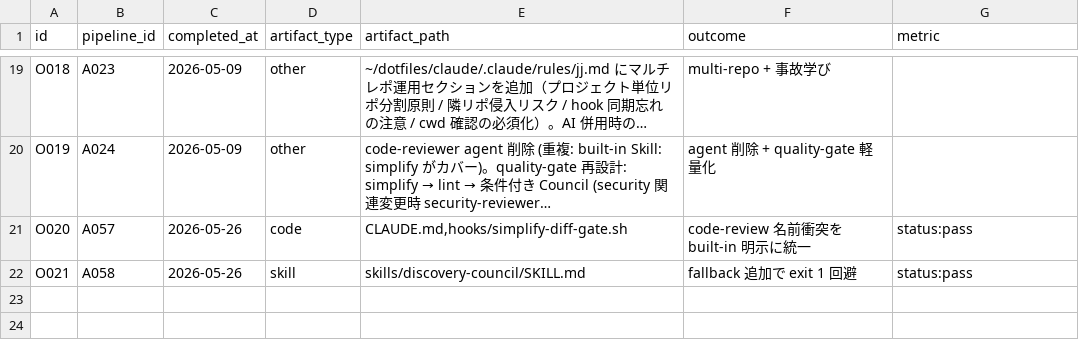
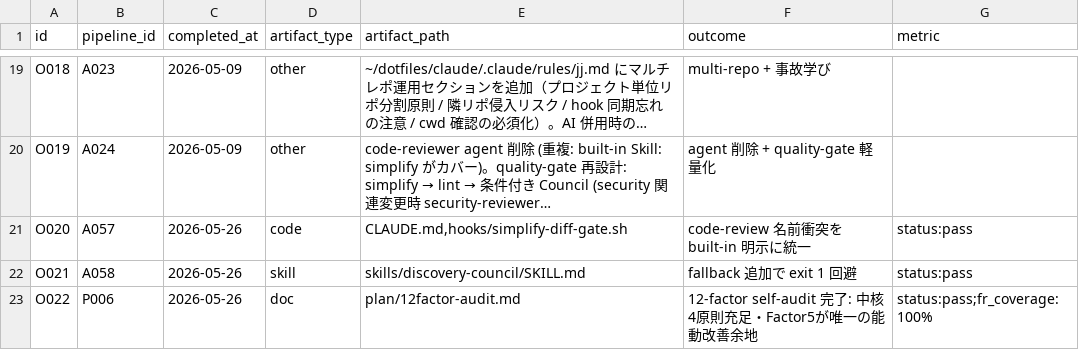
Before and after one commit to kok1eee/o-m-cc, a CSV file: .claude/outputs.csv, drawn as a sheet; only a part is shown, gaps mark what is left out; long unchanged cells end in ….

```diff
--- a/.claude/outputs.csv
+++ b/.claude/outputs.csv
@@ -22 +22,2 @@ O020,A057,2026-05-26,code,"CLAUDE.md,hooks/simplify-diff-gate.sh",code-review
 O021,A058,2026-05-26,skill,skills/discovery-council/SKILL.md,fallback 追加で exit 1 回避,status:pass
+O022,P006,2026-05-26,doc,plan/12factor-audit.md,12-factor self-audit 完了: 中核4原則充足・Factor5が唯一の能動改善余地,status:pass;fr_coverage:100%
```
Also changed, not shown: .claude/atoms.csv, .claude/pipeline.csv.
